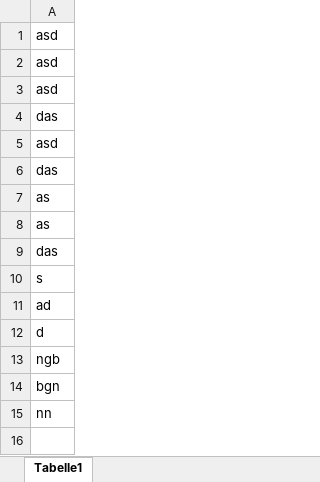
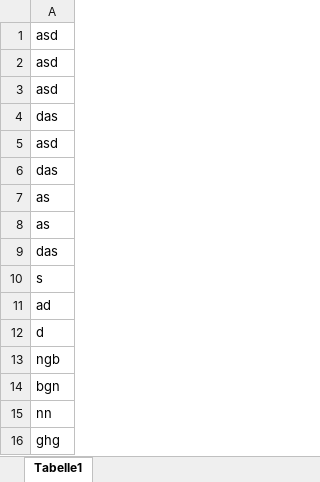
Before and after one commit to FabianJadeHs/Team_G, an Excel workbook: Schraube_Neu/Catia.xlsx, sheet Tabelle1, drawn as a sheet; values as stored, in another font and other column widths than the file's, no borders; the diff names each change by its address in the sheet, - before the commit and + after, or states it on an @@ line.

Commit message:
Update Catia.xlsx

```diff
--- a/Schraube_Neu/Catia.xlsx (sheet Tabelle1)
+++ b/Schraube_Neu/Catia.xlsx (sheet Tabelle1)
+row 16: ghg
```
